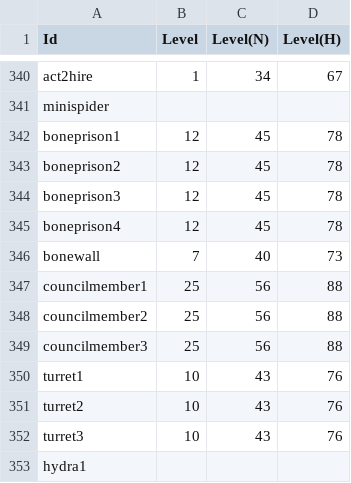
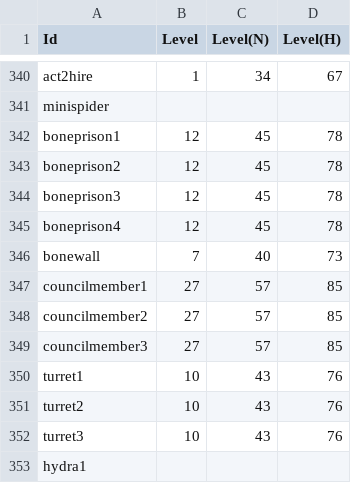
Before and after one commit to pairofdocs/d2-dropsim-web, a CSV file: data-113d/monstats-sml.csv, drawn as a sheet; only a part is shown, gaps mark what is left out.

Commit message:
fix council mlvl. should be arealevel +3 not lvls in monstats from 113 data

```diff
--- a/data-113d/monstats-sml.csv
+++ b/data-113d/monstats-sml.csv
@@ -346,5 +346,5 @@ boneprison4,12,45,78
 bonewall,7,40,73
-councilmember1,25,56,88
-councilmember2,25,56,88
-councilmember3,25,56,88
+councilmember1,27,57,85
+councilmember2,27,57,85
+councilmember3,27,57,85
 turret1,10,43,76
```
Also changed, not shown: 1 other file.
